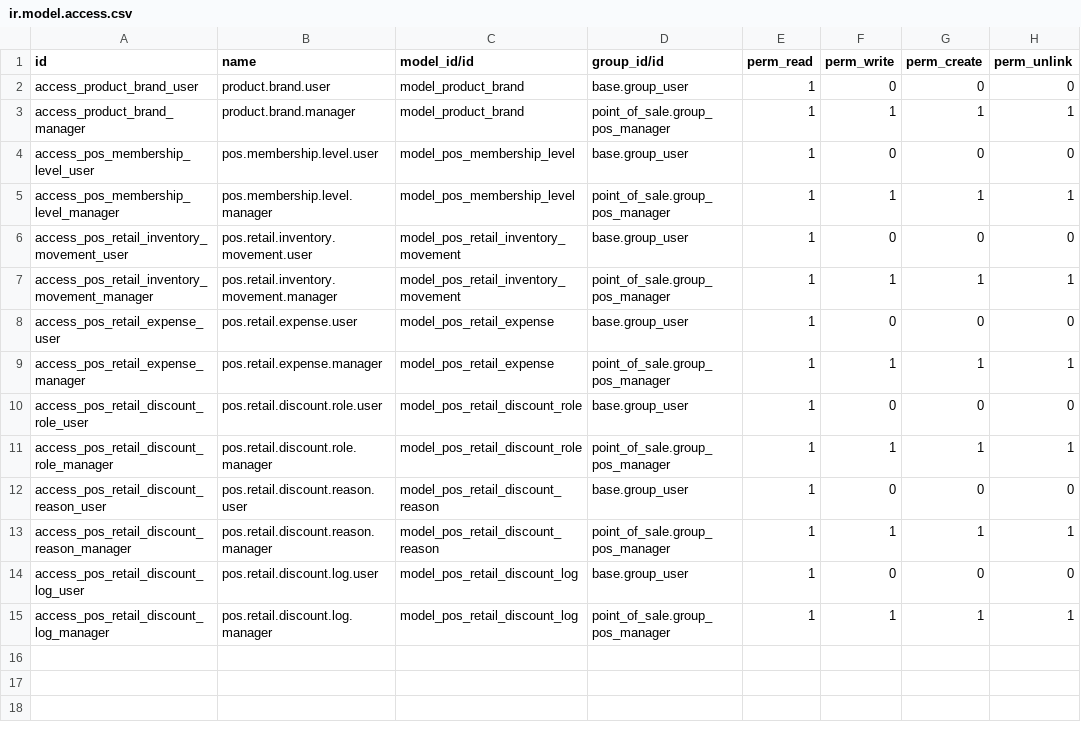
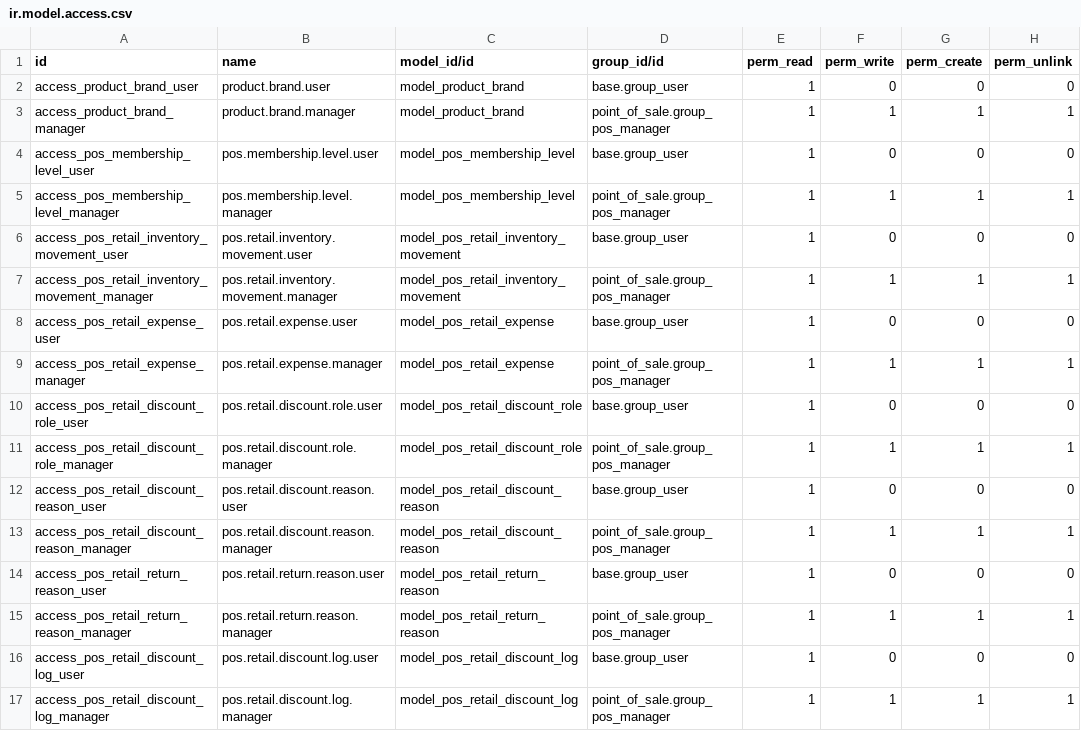
Before and after one commit to samadfastnexa/ostore-pos, a CSV file: security/ir.model.access.csv, drawn as a sheet.

Commit message:
Returns and Refunds (#12 stages 1-2) (v19.0.2.2.0)
Builds on Odoo's native refund (Orders -> Refund) which already handles
with-receipt returns, inventory restock and refund history.

Stage 1: new pos.retail.return.reason model + 6 seeded reasons (Damaged,
Wrong Item, Customer Changed Mind, Expired, Warranty Claim, Other);
return_reason_id/notes on pos.order; capture a reason on the native
refund via the addAdditionalRefundInfo hook; a Returns and Refunds report
(by reason/cashier/date); config toggles.

Stage 2: 'Return (No Receipt)' flow -- a control button that asks for a
manager PIN, a return reason, then a product with quantity and an
adjustable refund price, and adds a negative line to a refund order.
Reuses the discount-role manager-PIN approval.

```diff
--- a/security/ir.model.access.csv
+++ b/security/ir.model.access.csv
@@ -13,2 +13,4 @@ access_pos_retail_discount_reason_user,pos.retail.discount.reason.user,model_pos
 access_pos_retail_discount_reason_manager,pos.retail.discount.reason.manager,model_pos_retail_discount_reason,point_of_sale.group_pos_manager,1,1,1,1
+access_pos_retail_return_reason_user,pos.retail.return.reason.user,model_pos_retail_return_reason,base.group_user,1,0,0,0
+access_pos_retail_return_reason_manager,pos.retail.return.reason.manager,model_pos_retail_return_reason,point_of_sale.group_pos_manager,1,1,1,1
 access_pos_retail_discount_log_user,pos.retail.discount.log.user,model_pos_retail_discount_log,base.group_user,1,0,0,0
```
Also changed, not shown: 16 other files.
